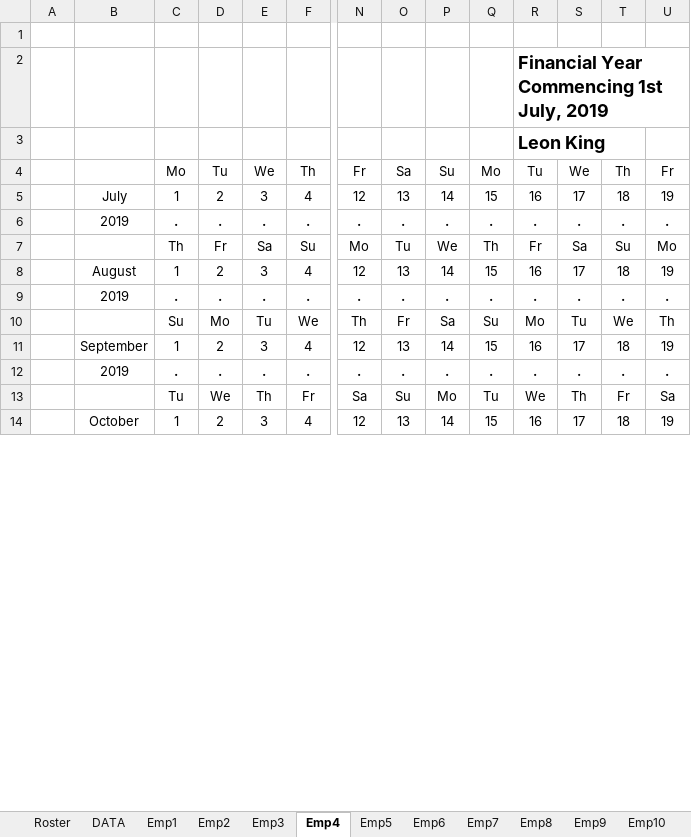
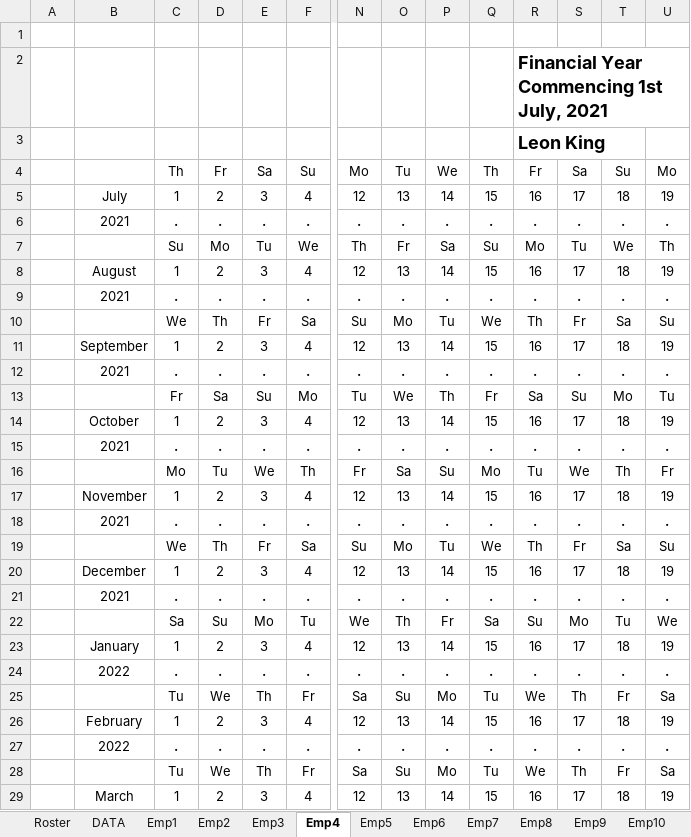
Before and after one commit to Blackpotch/Rosters17Dev, an Excel workbook: Rosters_Dev_7.xlsm, sheet Emp4, drawn as a sheet; only a part is shown, gaps mark what is left out; values as stored, in another font and other column widths than the file's, no borders; charts and pictures not drawn; removed rows and columns are numbered as before the commit, all else as after; rows hold the shown columns only; the diff covers the shown part only; the diff names each change by its address in the sheet, - before the commit and + after, or states it on an @@ line.

```diff
--- a/Rosters_Dev_7.xlsm (sheet Emp4)
+++ b/Rosters_Dev_7.xlsm (sheet Emp4)
-R2: Financial Year Commencing 1st July, 2019
+R2: Financial Year Commencing 1st July, 2021
-row 4:  |  | Mo | Tu | We | Th | Fr | Sa | Su | Mo | Tu | We | Th | Fr
@@ row 7 moved to row 4: Th @@
-B6: 2019
+B6: 2021
@@ row 28 moved to row 7: Su @@
-B9: 2019
+B9: 2021
-row 10:  |  | Su | Mo | Tu | We | Th | Fr | Sa | Su | Mo | Tu | We | Th
+row 10:  |  | We | Th | Fr | Sa | Su | Mo | Tu | We | Th | Fr | Sa | Su
-B12: 2019
+B12: 2021
@@ row 34 moved to row 13: Fr @@
+row 15:  | 2021 | . | . | . | . | . | . | . | . | . | . | . | .
@@ row 37 moved to row 16: Mo @@
+row 18:  | 2021 | . | . | . | . | . | . | . | . | . | . | . | .
@@ row 22 moved to row 19: We @@
+row 21:  | 2021 | . | . | . | . | . | . | . | . | . | . | . | .
+row 22:  |  | Sa | Su | Mo | Tu | We | Th | Fr | Sa | Su | Mo | Tu | We
+row 24:  | 2022 | . | . | . | . | . | . | . | . | . | . | . | .
+row 25:  |  | Tu | We | Th | Fr | Sa | Su | Mo | Tu | We | Th | Fr | Sa
+row 27:  | 2022 | . | . | . | . | . | . | . | . | . | . | . | .
```
Also changed, not shown: 6 removed rows, 2 moved rows and 4 edited cells elsewhere in this sheet, sheet Roster, sheet Emp12, sheet Emp10, sheet Emp11, sheet Emp7, sheet Emp8, 7 more sheets, formulas that keep their value, charts or pictures, 2 other files.
